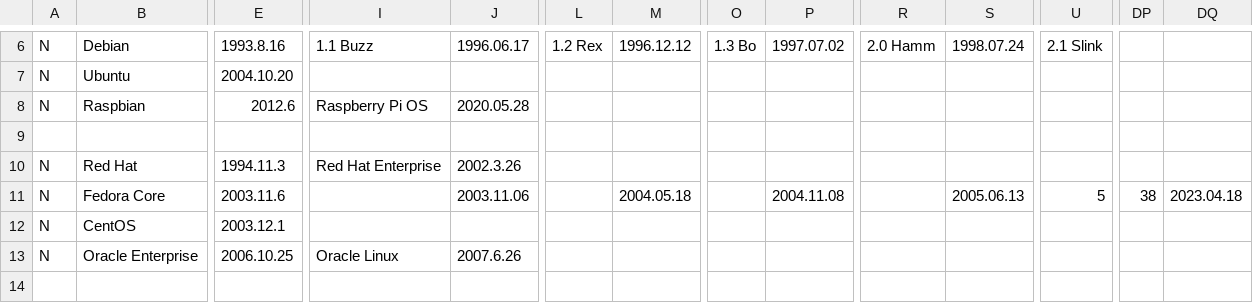
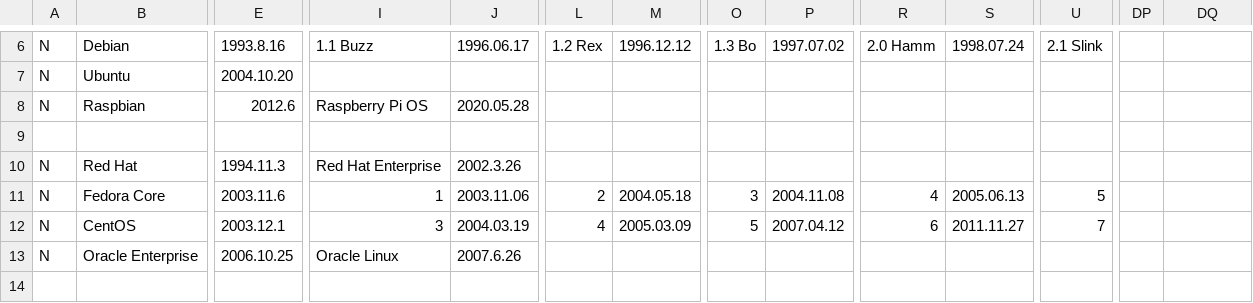
Before and after one commit to czodroid/LinuxDistVerTimeline, a CSV file: ldvt.csv (was ldt.csv), drawn as a sheet; only a part is shown, gaps mark what is left out; removed rows and columns are numbered as before the commit, all else as after; rows hold the shown columns only; the diff names each change by its address in the sheet, - before the commit and + after, or states it on an @@ line.

```diff
--- a/ldt.csv
+++ b/ldvt.csv
-I11: (empty)
+I11: 1
-L11: (empty)
+L11: 2
-O11: (empty)
+O11: 3
-R11: (empty)
+R11: 4
-DP11: 38
+DP11: (empty)
-DQ11: 2023.04.18
+DQ11: (empty)
-row 12: N | CentOS | 2003.12.1
+row 12: N | CentOS | 2003.12.1 | 3 | 2004.03.19 | 4 | 2005.03.09 | 5 | 2007.04.12 | 6 | 2011.11.27 | 7
```
Also changed, not shown: 5 other files.
